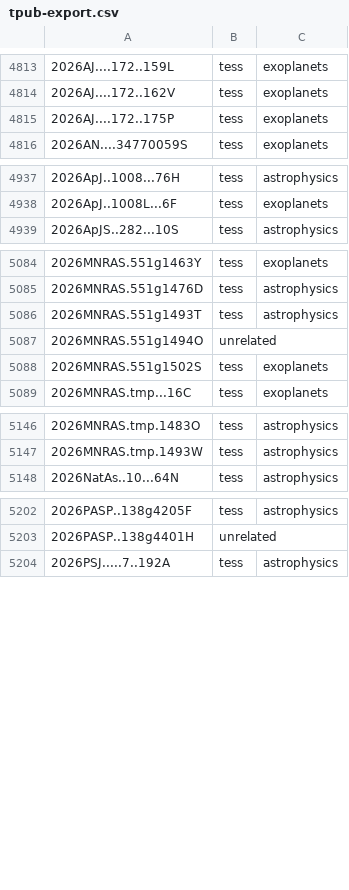
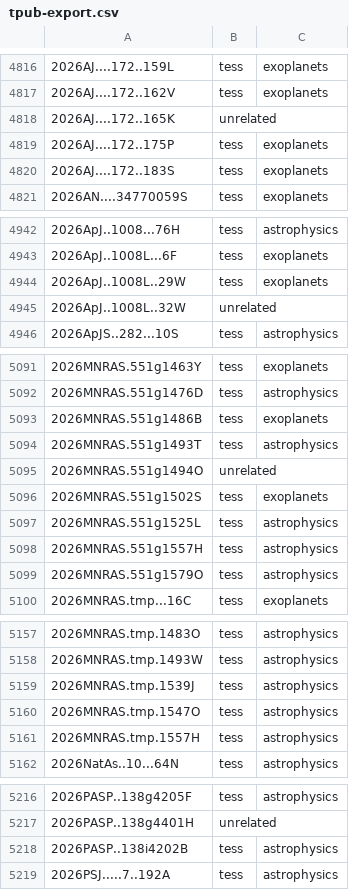
Before and after one commit to tessgi/tpub, a CSV file: data/tpub-export.csv, drawn as a sheet; only a part is shown, gaps mark what is left out; the diff covers the shown part only.

```diff
--- a/data/tpub-export.csv
+++ b/data/tpub-export.csv
@@ -4814,3 +4817,5 @@
 2026AJ....172..162V,tess,exoplanets
+2026AJ....172..165K,unrelated,
 2026AJ....172..175P,tess,exoplanets
+2026AJ....172..183S,tess,exoplanets
 2026AN....34770059S,tess,exoplanets
@@ -4938,2 +4943,4 @@
 2026ApJ..1008L...6F,tess,exoplanets
+2026ApJ..1008L..29W,tess,exoplanets
+2026ApJ..1008L..32W,unrelated,
 2026ApJS..282...10S,tess,astrophysics
@@ -5085,2 +5092,3 @@
 2026MNRAS.551g1476D,tess,astrophysics
+2026MNRAS.551g1486B,tess,exoplanets
 2026MNRAS.551g1493T,tess,astrophysics
@@ -5088,2 +5096,5 @@
 2026MNRAS.551g1502S,tess,exoplanets
+2026MNRAS.551g1525L,tess,astrophysics
+2026MNRAS.551g1557H,tess,astrophysics
+2026MNRAS.551g1579O,tess,astrophysics
 2026MNRAS.tmp...16C,tess,exoplanets
@@ -5147,2 +5158,5 @@
 2026MNRAS.tmp.1493W,tess,astrophysics
+2026MNRAS.tmp.1539J,tess,astrophysics
+2026MNRAS.tmp.1547O,tess,astrophysics
+2026MNRAS.tmp.1557H,tess,astrophysics
 2026NatAs..10...64N,tess,astrophysics
@@ -5203,2 +5217,3 @@
 2026PASP..138g4401H,unrelated,
+2026PASP..138i4202B,tess,astrophysics
 2026PSJ.....7..192A,tess,astrophysics
```
Also changed, not shown: 25 added rows elsewhere in this file, 1 other file.
